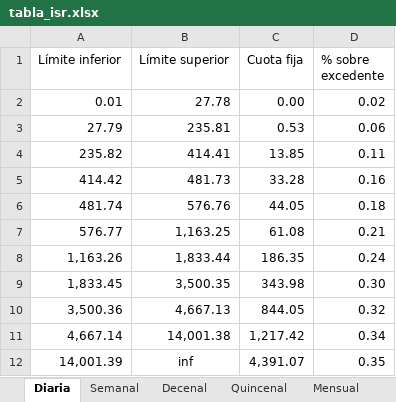
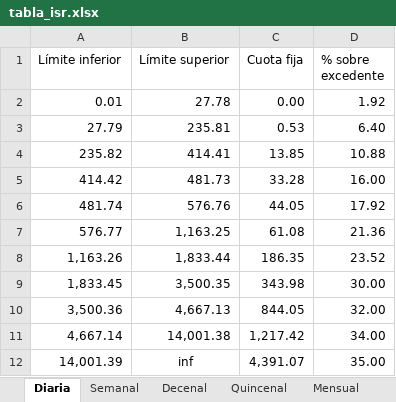
Before and after one commit to ContableFiscalMx/sistema-fiscal, an Excel workbook: tabla_isr.xlsx, sheet Diaria, drawn as a sheet; values as stored, in another font and other column widths than the file's, no borders; the diff names each change by its address in the sheet, - before the commit and + after, or states it on an @@ line.

```diff
--- a/tabla_isr.xlsx (sheet Diaria)
+++ b/tabla_isr.xlsx (sheet Diaria)
-D2 (% sobre excedente): 0.02
+D2 (% sobre excedente): 1.92
-D3 (% sobre excedente): 0.06
+D3 (% sobre excedente): 6.40
-D4 (% sobre excedente): 0.11
+D4 (% sobre excedente): 10.88
-D5 (% sobre excedente): 0.16
+D5 (% sobre excedente): 16.00
-D6 (% sobre excedente): 0.18
+D6 (% sobre excedente): 17.92
-D7 (% sobre excedente): 0.21
+D7 (% sobre excedente): 21.36
-D8 (% sobre excedente): 0.24
+D8 (% sobre excedente): 23.52
-D9 (% sobre excedente): 0.30
+D9 (% sobre excedente): 30.00
-D10 (% sobre excedente): 0.32
+D10 (% sobre excedente): 32.00
-D11 (% sobre excedente): 0.34
+D11 (% sobre excedente): 34.00
-D12 (% sobre excedente): 0.35
+D12 (% sobre excedente): 35.00
```
Also changed, not shown: sheet Semanal, sheet Quincenal, sheet Mensual, sheet Bimestral, sheet Decenal, sheet Anual.
